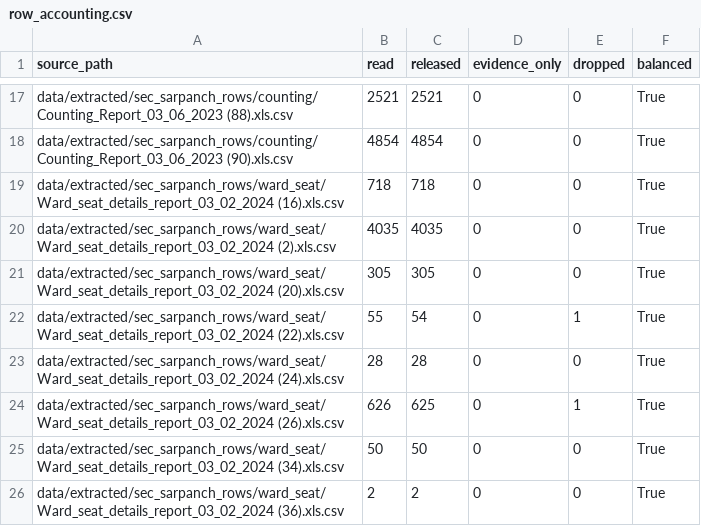
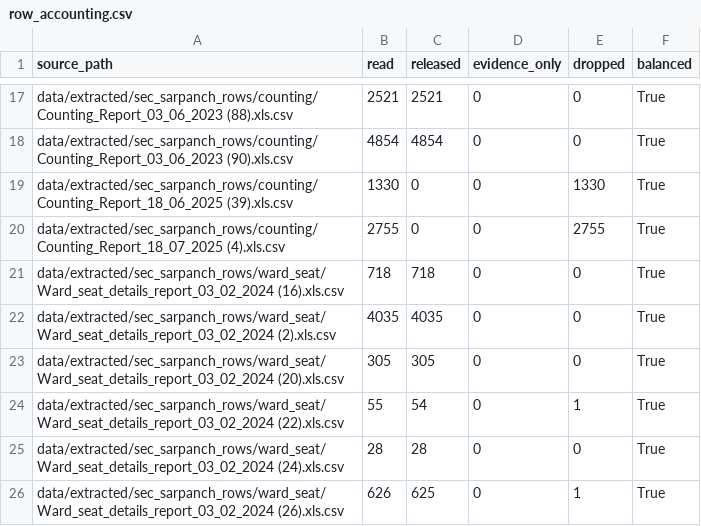
Before and after one commit to in-rolls/local_elections_maharashtra, a CSV file: data/checks/row_accounting.csv, drawn as a sheet; only a part is shown, gaps mark what is left out; the shorter side is filled out with more unchanged rows; the diff names each change by its address in the sheet, - before the commit and + after, or states it on an @@ line.

```diff
--- a/data/checks/row_accounting.csv
+++ b/data/checks/row_accounting.csv
+row 19: data/extracted/sec_sarpanch_rows/counting/Counting_Report_18_06_2025 (39).xls.csv | 1330 | 0 | 0 | 1330 | True
+row 20: data/extracted/sec_sarpanch_rows/counting/Counting_Report_18_07_2025 (4).xls.csv | 2755 | 0 | 0 | 2755 | True
```
Also changed, not shown: data/checks/changes.csv, data/checks/withheld_by_programme.csv, 24 other files.
